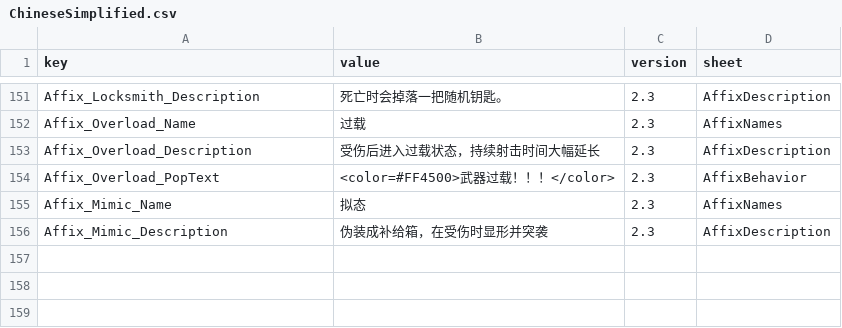
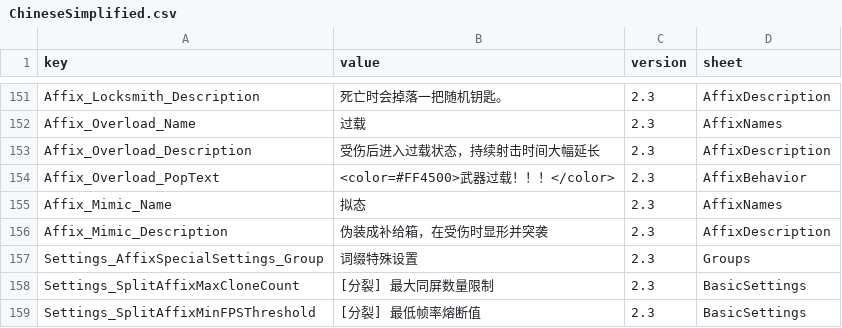
Before and after one commit to LOVEIII486/EliteEnemies, a CSV file: Localization/ChineseSimplified.csv, drawn as a sheet; only a part is shown, gaps mark what is left out.

```diff
--- a/Localization/ChineseSimplified.csv
+++ b/Localization/ChineseSimplified.csv
@@ -156 +156,4 @@ Affix_Mimic_Name,拟态,2.3,AffixNames
 Affix_Mimic_Description,伪装成补给箱，在受伤时显形并突袭,2.3,AffixDescription
+Settings_AffixSpecialSettings_Group,词缀特殊设置,2.3,Groups
+Settings_SplitAffixMaxCloneCount,[分裂] 最大同屏数量限制,2.3,BasicSettings
+Settings_SplitAffixMinFPSThreshold,[分裂] 最低帧率熔断值,2.3,BasicSettings
```
Also changed, not shown: Localization/ChineseTraditional.csv, Localization/English.csv, 1 other file.
